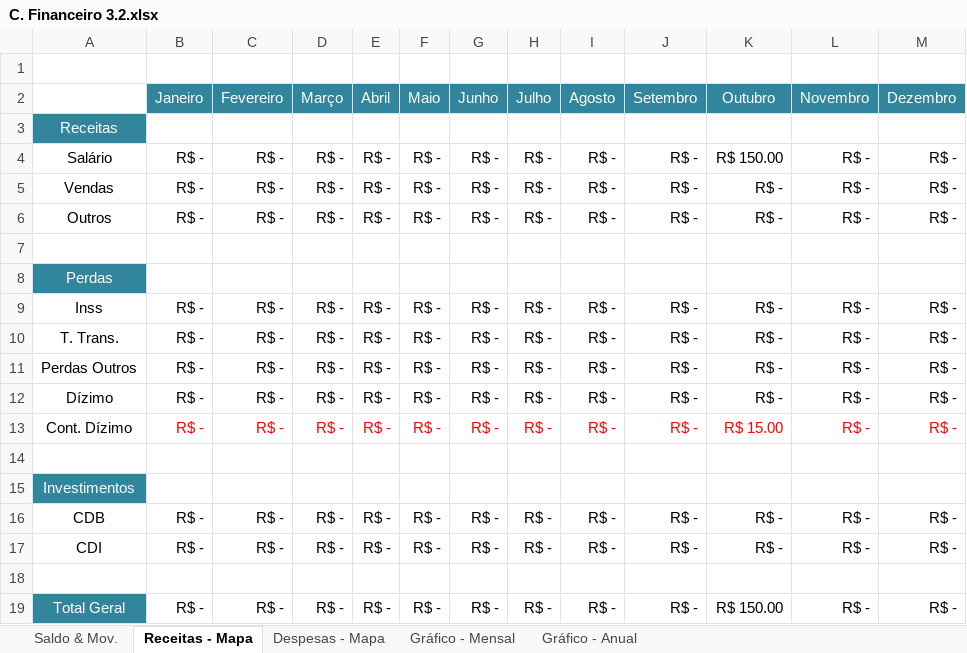
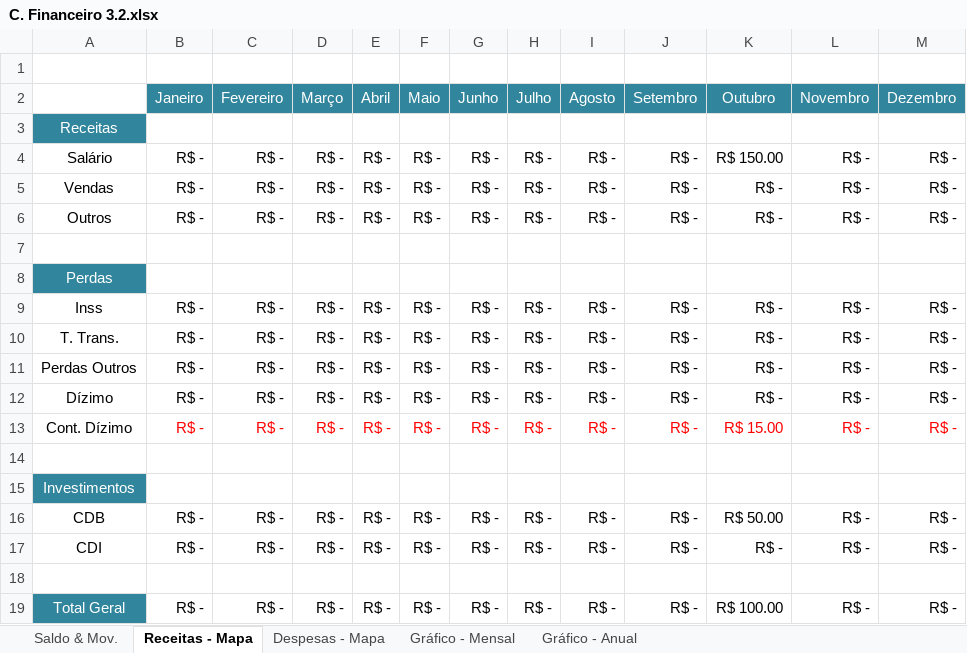
Before and after one commit to RobisonTorres/Personal_Finance, an Excel workbook: C. Financeiro 3.2.xlsx, sheet Receitas - Mapa, drawn as a sheet; values as stored, in another font and other column widths than the file's, no borders; the diff names each change by its address in the sheet, - before the commit and + after, or states it on an @@ line.

```diff
--- a/C. Financeiro 3.2.xlsx (sheet Receitas - Mapa)
+++ b/C. Financeiro 3.2.xlsx (sheet Receitas - Mapa)
-K16 (Outubro): R$ -
+K16 (Outubro): R$ 50.00
-K19 (Outubro): R$ 150.00
+K19 (Outubro): R$ 100.00
```
Also changed, not shown: sheet Saldo & Mov., sheet Gráfico - Anual, sheet Despesas - Mapa, charts or pictures.
